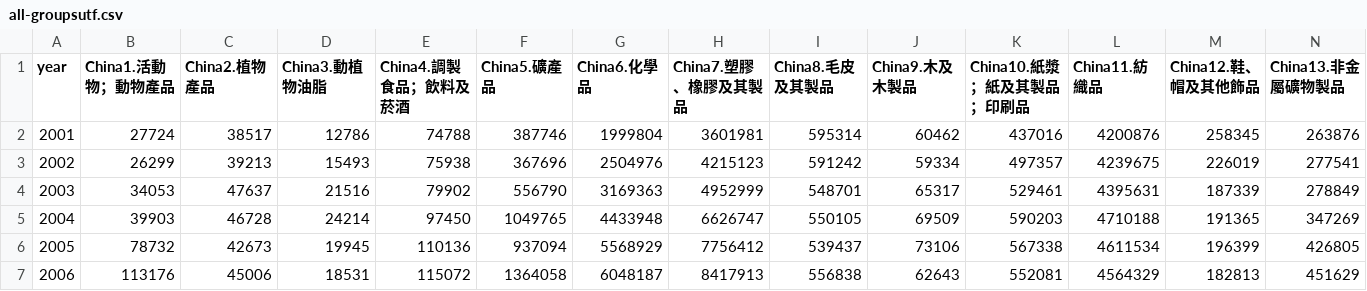
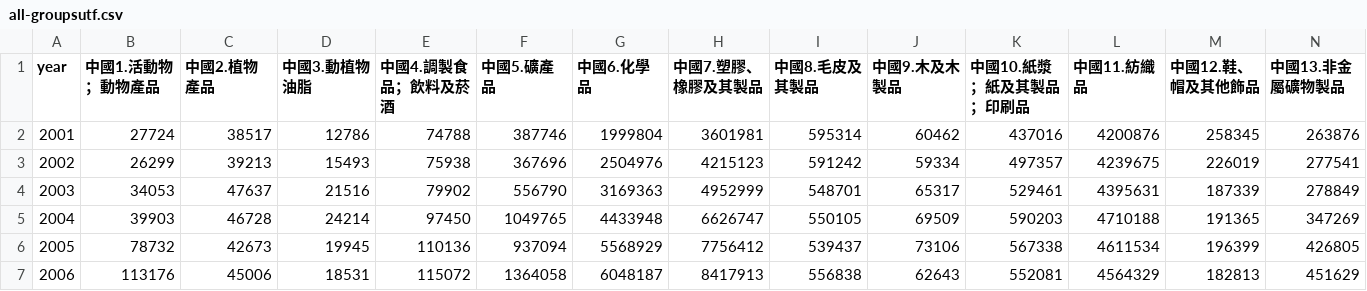
Before and after one commit to Zhou180/visualization, a CSV file: all-groupsutf.csv, drawn as a sheet; only a part is shown; the diff covers the shown part only; the diff names each change by its address in the sheet, - before the commit and + after, or states it on an @@ line.

```diff
--- a/all-groupsutf.csv
+++ b/all-groupsutf.csv
-B1: China1.活動物；動物產品
+B1: 中國1.活動物；動物產品
-C1: China2.植物產品
+C1: 中國2.植物產品
-D1: China3.動植物油脂
+D1: 中國3.動植物油脂
-E1: China4.調製食品；飲料及菸酒
+E1: 中國4.調製食品；飲料及菸酒
-F1: China5.礦產品
+F1: 中國5.礦產品
-G1: China6.化學品
+G1: 中國6.化學品
-H1: China7.塑膠、橡膠及其製品
+H1: 中國7.塑膠、橡膠及其製品
-I1: China8.毛皮及其製品
+I1: 中國8.毛皮及其製品
-J1: China9.木及木製品
+J1: 中國9.木及木製品
-K1: China10.紙漿；紙及其製品；印刷品
+K1: 中國10.紙漿；紙及其製品；印刷品
-L1: China11.紡織品
+L1: 中國11.紡織品
-M1: China12.鞋、帽及其他飾品
+M1: 中國12.鞋、帽及其他飾品
-N1: China13.非金屬礦物製品
+N1: 中國13.非金屬礦物製品
```
Also changed, not shown: 45 edited cells elsewhere in this file, 1 other file.
